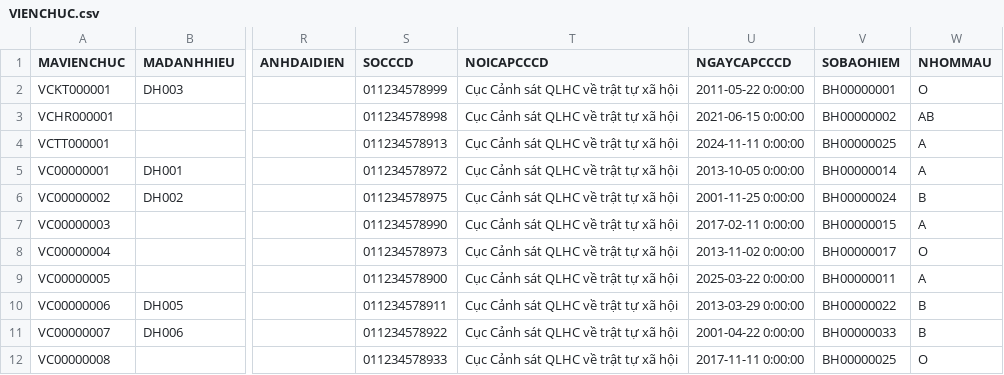
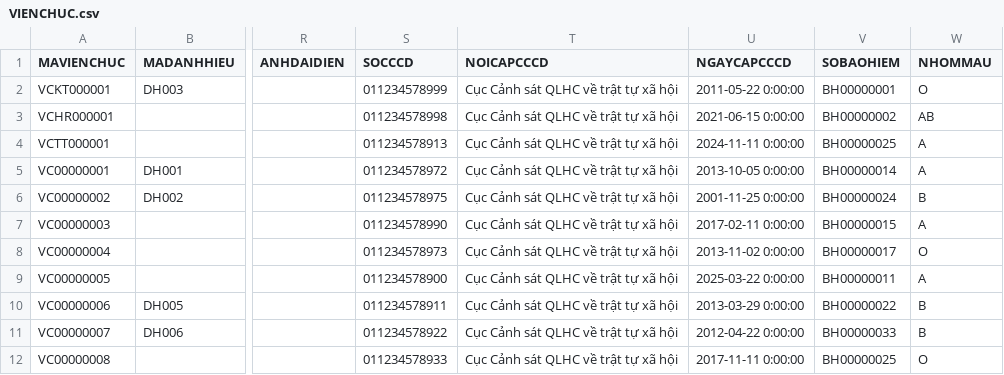
Before and after one commit to mrh3llo/hqtcsdl-quanlylylichvienchuc, a CSV file: src/Data/csv/02_VienChuc/VIENCHUC.csv, drawn as a sheet; only a part is shown, gaps mark what is left out; the diff names each change by its address in the sheet, - before the commit and + after, or states it on an @@ line.

```diff
--- a/src/Data/csv/02_VienChuc/VIENCHUC.csv
+++ b/src/Data/csv/02_VienChuc/VIENCHUC.csv
-U11 (NGAYCAPCCCD): 2001-04-22 0:00:00
+U11 (NGAYCAPCCCD): 2012-04-22 0:00:00
```
Also changed, not shown: src/Data/csv/03_QuanHe/CO_CHUCVU.csv, 1 other file.
